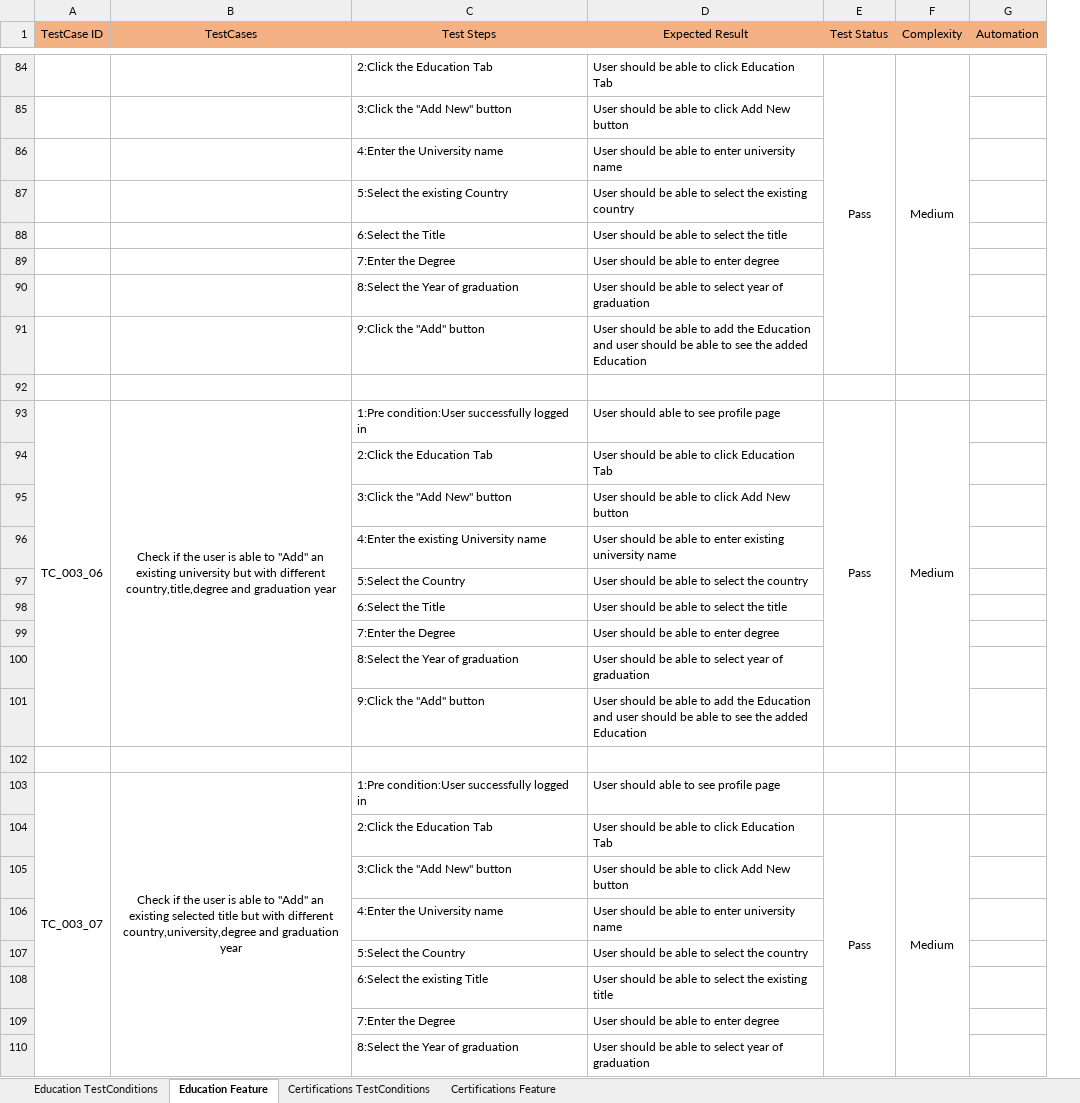
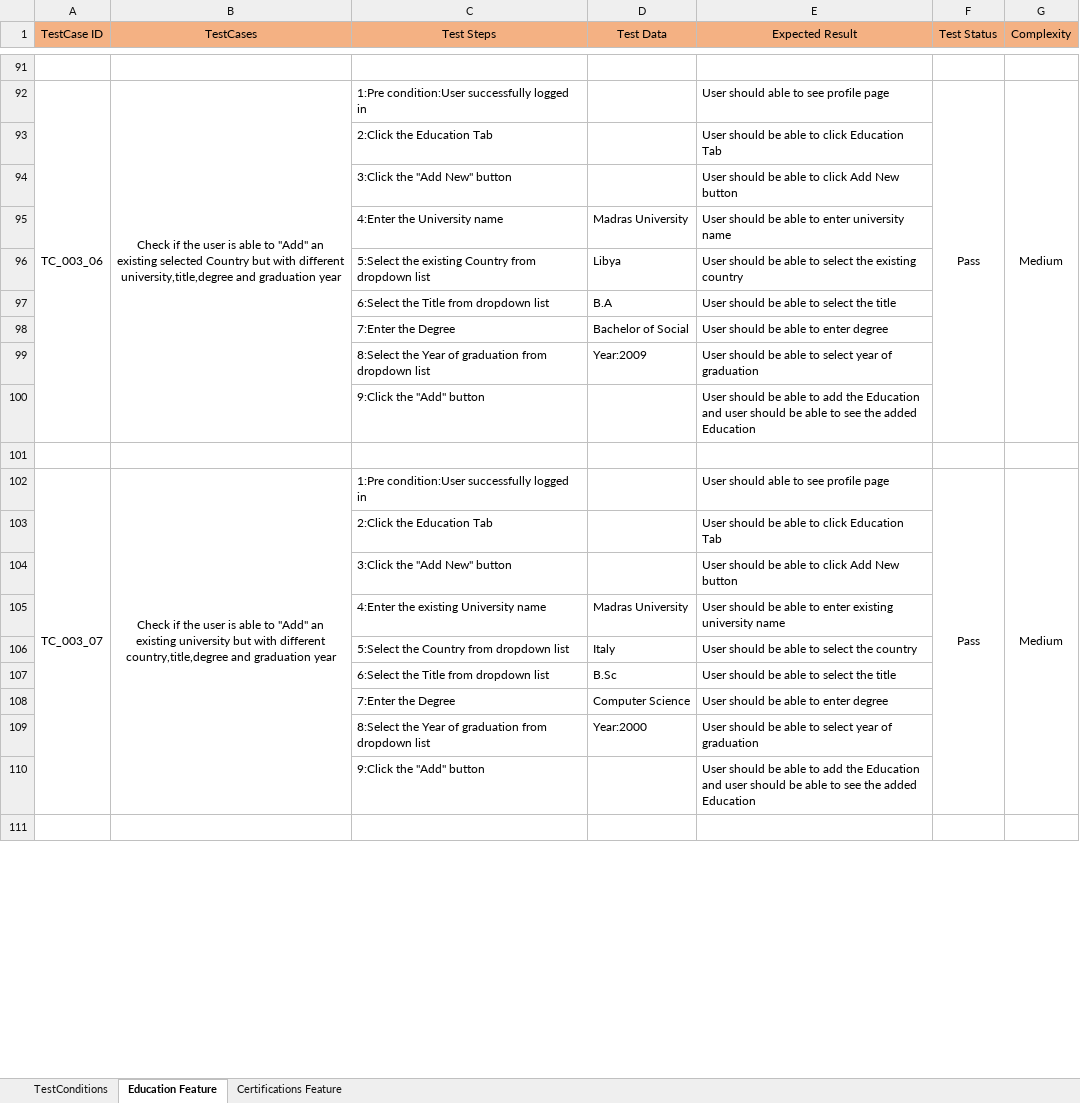
Before and after one commit to Prabavath/Mars-QACompetition, an Excel workbook: Exceldata/Mars-CompetitionTestCases.xlsx, sheet Education Feature, drawn as a sheet; only a part is shown, gaps mark what is left out; values as stored, in another font and other column widths than the file's, no borders; removed rows and columns are numbered as before the commit, all else as after; the diff covers the shown part only; the diff names each change by its address in the sheet, - before the commit and + after, or states it on an @@ line.

```diff
--- a/Exceldata/Mars-CompetitionTestCases.xlsx (sheet Education Feature)
+++ b/Exceldata/Mars-CompetitionTestCases.xlsx (sheet Education Feature)
-sheet tab: Education TestConditions
+sheet tab: TestConditions
-sheet tab: Certifications TestConditions
+column D (Test Data), rows 95-109: Madras University | Libya | B.A | Bachelor of Social | Year:2009 |  |  |  |  |  | Madras University | Italy | B.Sc | Computer Science | Year:2000
-column G (Automation), empty
-row 91:  |  | 2:Click the Education Tab | User should be able to click Education Tab | Pass | Medium
+row 91: (empty)
-E84:E91 merged
-F84:F91 merged
+row 92: TC_003_06 | Check if the user is able to "Add" an existing selected Country but with different university,title,degree and graduation year | 1:Pre condition:User successfully logged in |  | User should able to see profile page | Pass | Medium
+row 93:  |  | 2:Click the Education Tab |  | User should be able to click Education Tab
-C96 (Test Steps): 5:Select the existing Country
+C96 (Test Steps): 5:Select the existing Country from dropdown list
-C97 (Test Steps): 6:Select the Title
+C97 (Test Steps): 6:Select the Title from dropdown list
-C99 (Test Steps): 8:Select the Year of graduation
+C99 (Test Steps): 8:Select the Year of graduation from dropdown list
-A102 (TestCase ID): TC_003_06
+A102 (TestCase ID): TC_003_07
-C106 (Test Steps): 5:Select the Country
+C106 (Test Steps): 5:Select the Country from dropdown list
-C107 (Test Steps): 6:Select the Title
+C107 (Test Steps): 6:Select the Title from dropdown list
-C109 (Test Steps): 8:Select the Year of graduation
+C109 (Test Steps): 8:Select the Year of graduation from dropdown list
-row 103: TC_003_07 | Check if the user is able to "Add" an existing selected title but with different country,university,degree and graduation year | 1:Pre condition:User successfully logged in | User should able to see profile page
-row 104:  |  | 2:Click the Education Tab | User should be able to click Education Tab | Pass | Medium
@@ row 105 moved to row 85: 3:Click the "Add New" button @@
@@ row 106 moved to row 135: 4:Enter the University name @@
-row 107:  |  | 5:Select the Country | User should be able to select the country
-row 108:  |  | 6:Select the existing Title | User should be able to select the existing title
@@ row 109 moved to row 118: 7:Enter the Degree @@
-row 110:  |  | 8:Select the Year of graduation | User should be able to select year of graduation
```
Also changed, not shown: 33 added rows, 10 removed rows, 3 moved rows, 148 edited cells and merged cells elsewhere in this sheet, sheet Certifications Feature, sheet TestConditions.
